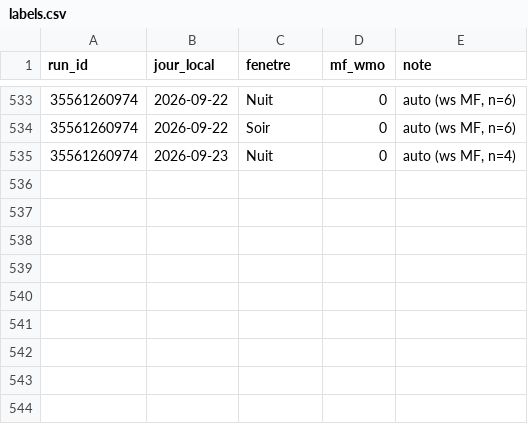
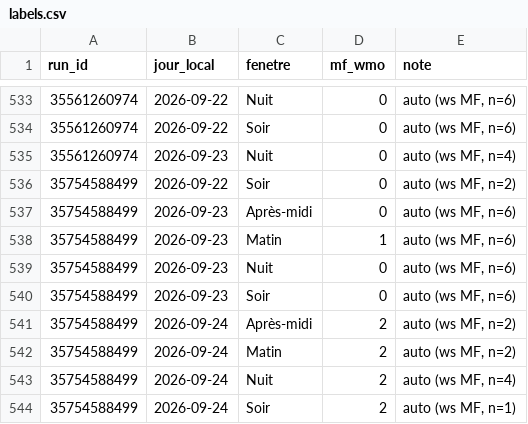
Before and after one commit to atantet/meteo, a CSV file: data/calibration/labels.csv, drawn as a sheet; only a part is shown, gaps mark what is left out; the diff names each change by its address in the sheet, - before the commit and + after, or states it on an @@ line.

Commit message:
chore(calibration): pipeline auto 2026-09-22T19:30Z

```diff
--- a/data/calibration/labels.csv
+++ b/data/calibration/labels.csv
+row 536: 35754588499 | 2026-09-22 | Soir | 0 | auto (ws MF, n=2)
+row 537: 35754588499 | 2026-09-23 | Après-midi | 0 | auto (ws MF, n=6)
+row 538: 35754588499 | 2026-09-23 | Matin | 1 | auto (ws MF, n=6)
+row 539: 35754588499 | 2026-09-23 | Nuit | 0 | auto (ws MF, n=6)
+row 540: 35754588499 | 2026-09-23 | Soir | 0 | auto (ws MF, n=6)
+row 541: 35754588499 | 2026-09-24 | Après-midi | 2 | auto (ws MF, n=2)
+row 542: 35754588499 | 2026-09-24 | Matin | 2 | auto (ws MF, n=2)
+row 543: 35754588499 | 2026-09-24 | Nuit | 2 | auto (ws MF, n=4)
+row 544: 35754588499 | 2026-09-24 | Soir | 2 | auto (ws MF, n=1)
```
Also changed, not shown: data/calibration/dataset.csv.
